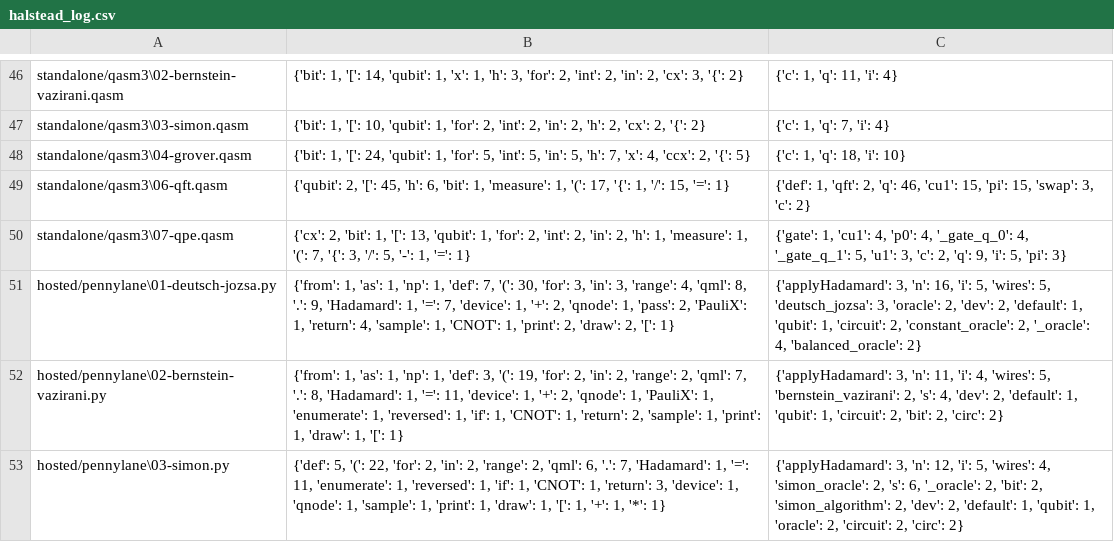
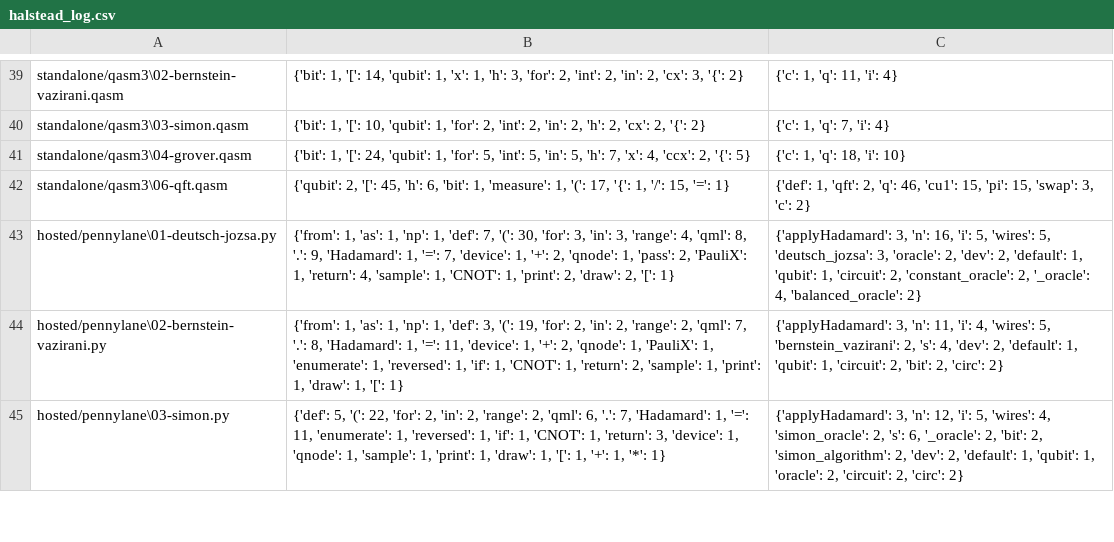
Before and after one commit to Universidad-Cenfotec/quantum-programming-languages-expressiveness, a CSV file: evaluation_metrics/results/halstead_log.csv, drawn as a sheet; only a part is shown, gaps mark what is left out; the diff covers the shown part only.

```diff
--- a/evaluation_metrics/results/halstead_log.csv
+++ b/evaluation_metrics/results/halstead_log.csv
@@ -49,3 +42,2 @@ standalone/qasm3\04-grover.qasm,"{'bit': 1, '[': 24, 'qubit': 1, 'for': 5, 'int'
 standalone/qasm3\06-qft.qasm,"{'qubit': 2, '[': 45, 'h': 6, 'bit': 1, 'measure': 1, '(': 17, '{': 1, '/': 15, '=': 1}","{'def': 1, 'qft': 2, 'q': 46, 'cu1': 15, 'pi': 15, 'swap': 3, 'c': 2}"
-standalone/qasm3\07-qpe.qasm,"{'cx': 2, 'bit': 1, '[': 13, 'qubit': 1, 'for': 2, 'int': 2, 'in': 2, 'h': 1, 'measure': 1, '(': 7, '{': 3, '/': 5, '-': 1, '=': 1}","{'gate': 1, 'cu1': 4, 'p0': 4, '_gate_q_0': 4, '_gate_q_1': 5, 'u1': 3, 'c': 2, 'q': 9, 'i': 5, 'pi': 3}"
 hosted/pennylane\01-deutsch-jozsa.py,"{'from': 1, 'as': 1, 'np': 1, 'def': 7, '(': 30, 'for': 3, 'in': 3, 'range': 4, 'qml': 8, '.': 9, 'Hadamard': 1, '=': 7, 'device': 1, '+': 2, 'qnode': 1, 'pass': 2, 'PauliX': 1, 'return': 4, 'sample': 1, 'CNOT': 1, 'print': 2, 'draw': 2, '[': 1}","{'applyHadamard': 3, 'n': 16, 'i': 5, 'wires': 5, 'deutsch_jozsa': 3, 'oracle': 2, 'dev': 2, 'default': 1, 'qubit': 1, 'circuit': 2, 'constant_oracle': 2, '_oracle': 4, 'balanced_oracle': 2}"
```
Also changed, not shown: 8 removed rows and 15 edited cells elsewhere in this file, evaluation_metrics/results/ccc_log.csv, evaluation_metrics/results/cyclomatic_complexity_calculator.csv, 22 other files.
